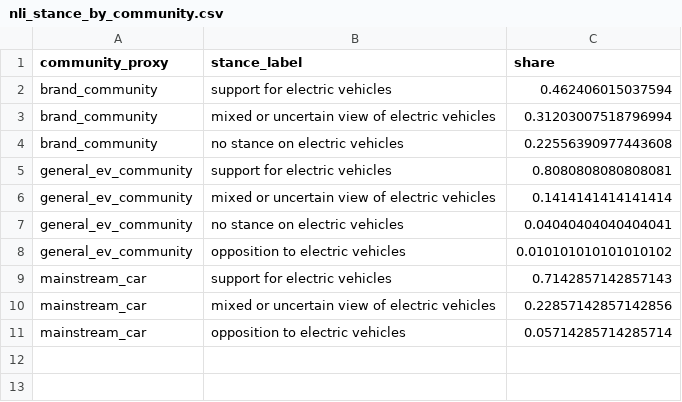
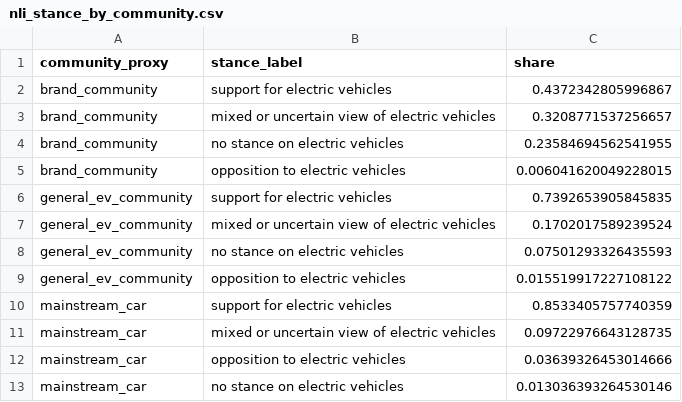
Before and after one commit to daisyfire0720/EV_Market_Insight_From_Reddit, a CSV file: v2/outputs/nli_stance_by_community.csv, drawn as a sheet.

```diff
--- a/v2/outputs/nli_stance_by_community.csv
+++ b/v2/outputs/nli_stance_by_community.csv
@@ -1,11 +1,13 @@
 community_proxy,stance_label,share
-brand_community,support for electric vehicles,0.462406015037594
-brand_community,mixed or uncertain view of electric vehicles,0.31203007518796994
-brand_community,no stance on electric vehicles,0.22556390977443608
-general_ev_community,support for electric vehicles,0.8080808080808081
-general_ev_community,mixed or uncertain view of electric vehicles,0.1414141414141414
-general_ev_community,no stance on electric vehicles,0.04040404040404041
-general_ev_community,opposition to electric vehicles,0.010101010101010102
-mainstream_car,support for electric vehicles,0.7142857142857143
-mainstream_car,mixed or uncertain view of electric vehicles,0.22857142857142856
-mainstream_car,opposition to electric vehicles,0.05714285714285714
+brand_community,support for electric vehicles,0.4372342805996867
+brand_community,mixed or uncertain view of electric vehicles,0.3208771537256657
+brand_community,no stance on electric vehicles,0.23584694562541955
+brand_community,opposition to electric vehicles,0.006041620049228015
+general_ev_community,support for electric vehicles,0.7392653905845835
+general_ev_community,mixed or uncertain view of electric vehicles,0.1702017589239524
+general_ev_community,no stance on electric vehicles,0.07501293326435593
+general_ev_community,opposition to electric vehicles,0.015519917227108122
+mainstream_car,support for electric vehicles,0.8533405757740359
+mainstream_car,mixed or uncertain view of electric vehicles,0.09722976643128735
+mainstream_car,opposition to electric vehicles,0.03639326453014666
+mainstream_car,no stance on electric vehicles,0.013036393264530146
```
Also changed, not shown: v2/outputs/lda_prevalence.csv, v2/outputs/nli_barrier_shares.csv, 35 other files.
